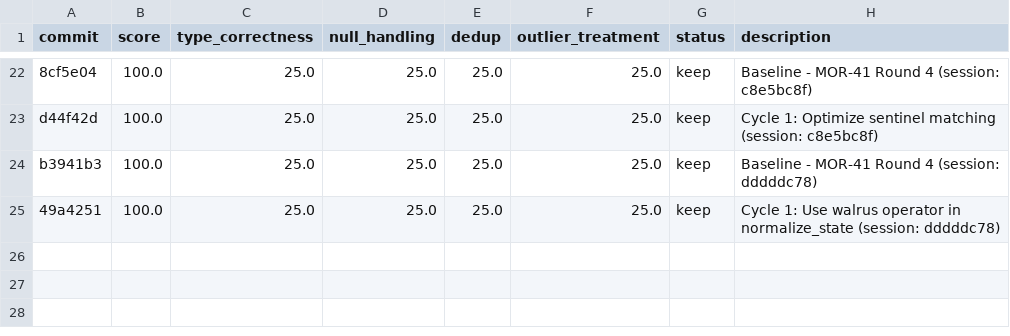
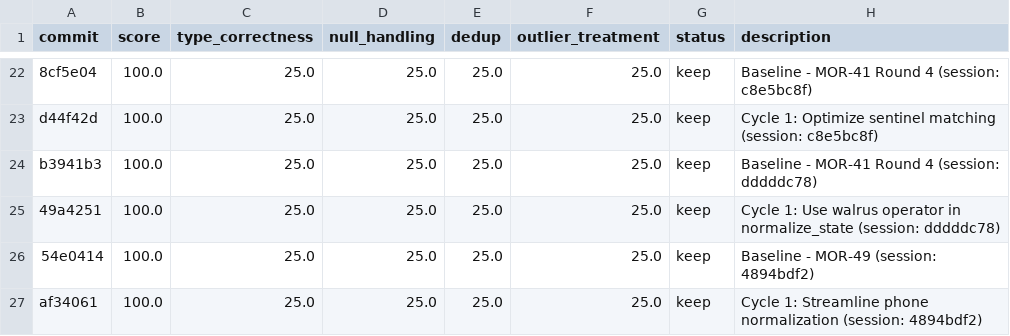
Before and after one commit to bmaguiraz/autoresearcher, a TSV file: experiments/03-data-cleaning/results.tsv, drawn as a sheet; only a part is shown, gaps mark what is left out; the diff names each change by its address in the sheet, - before the commit and + after, or states it on an @@ line.

```diff
--- a/experiments/03-data-cleaning/results.tsv
+++ b/experiments/03-data-cleaning/results.tsv
+row 26: 54e0414 | 100.0 | 25.0 | 25.0 | 25.0 | 25.0 | keep | Baseline - MOR-49 (session: 4894bdf2)
+row 27: af34061 | 100.0 | 25.0 | 25.0 | 25.0 | 25.0 | keep | Cycle 1: Streamline phone normalization (session: 4894bdf2)
```
